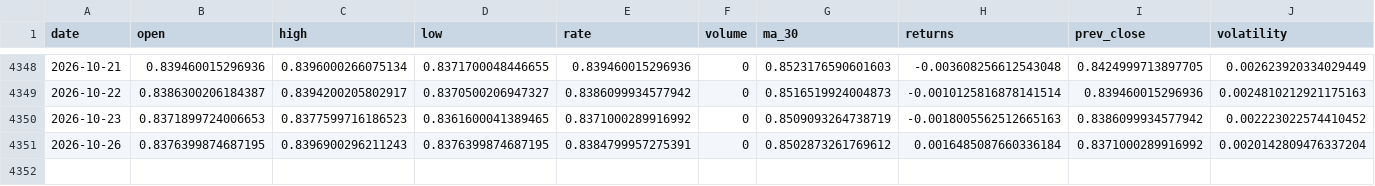
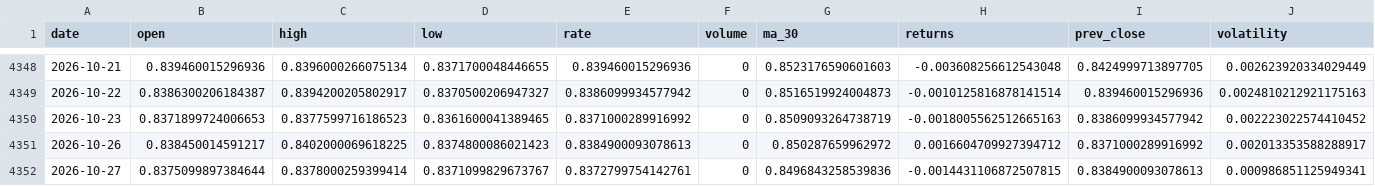
Before and after one commit to sha2w2/whatstherate, a CSV file: data/processed/features_engineered.csv, drawn as a sheet; only a part is shown, gaps mark what is left out.

```diff
--- a/data/processed/features_engineered.csv
+++ b/data/processed/features_engineered.csv
@@ -4350,2 +4350,3 @@ date,open,high,low,rate,volume,ma_30,returns,prev_close,volatility
 2026-10-23,0.8371899724006653,0.8377599716186523,0.8361600041389465,0.8371000289916992,0,0.8509093264738719,-0.0018005562512665163,0.8386099934577942,0.002223022574410452
-2026-10-26,0.8376399874687195,0.8396900296211243,0.8376399874687195,0.8384799957275391,0,0.8502873261769612,0.0016485087660336184,0.8371000289916992,0.0020142809476337204
+2026-10-26,0.838450014591217,0.8402000069618225,0.8374800086021423,0.8384900093078613,0,0.850287659962972,0.0016604709927394712,0.8371000289916992,0.002013353588288917
+2026-10-27,0.8375099897384644,0.8378000259399414,0.8371099829673767,0.8372799754142761,0,0.8496843258539836,-0.0014431106872507815,0.8384900093078613,0.000986851125949341
```
Also changed, not shown: 1 other file.
